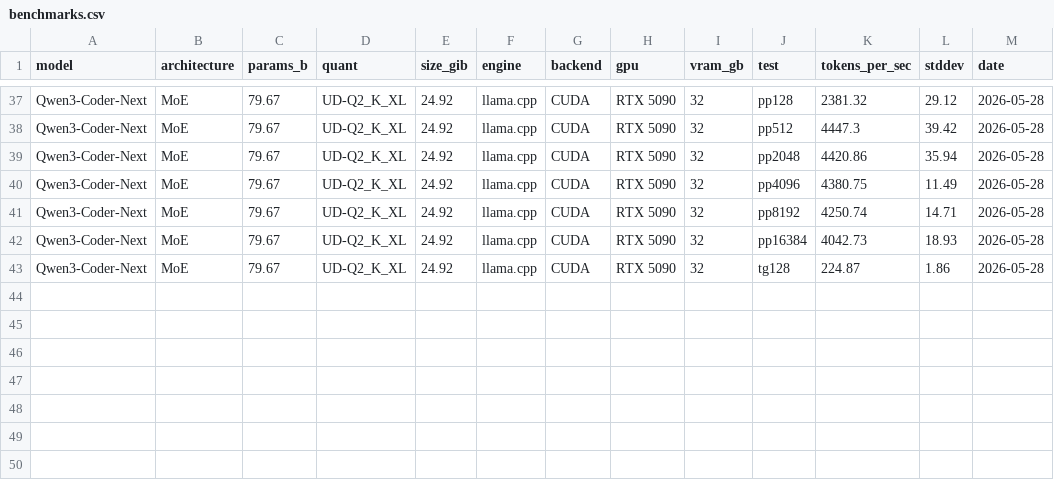
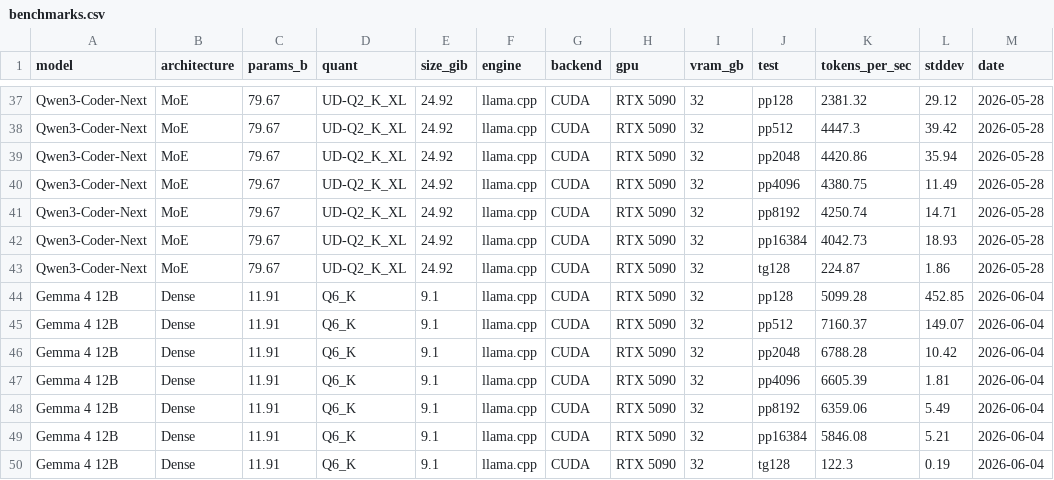
Before and after one commit to notwitcheer/llm-bench-rig, a CSV file: dataset/benchmarks.csv, drawn as a sheet; only a part is shown, gaps mark what is left out.

Commit message:
fix(reports): correct HumanEval (harness bug) + real VRAM panels; publish Gemma 4 12B
cp8 HumanEval field correction — the pre-fix harness passed API stop sequences
that truncated inline-reasoning models before they emitted code, producing
false-low scores. Re-ran the affected models on the fixed harness and
regenerated their reports + cards:
  Coder-Next Q2_K_XL 10.4 -> 93.3 · gpt-oss-20B 12.2 -> 94.5
  Qwen3.6-27B 18.9 -> 92.7 · Qwen3.6-35B-A3B-Q4 37.2 -> 95.7
  Gemma 4 31B verified 95.7 -> 96.3

- report.py: wire vram_gib into the card context (the VRAM panel was always
  blank — the ctx key was never set). Speed-re-ran the 5 models to backfill
  real peak VRAM via _VramSampler.
- Publish Gemma 4 12B (was benchmarked but never sent): report + card + speed
  rows in dataset/benchmarks.csv.
- Add the quality-leaderboard card (corrected field, split by think mode).

```diff
--- a/dataset/benchmarks.csv
+++ b/dataset/benchmarks.csv
@@ -43 +43,8 @@ Qwen3-Coder-Next,MoE,79.67,UD-Q2_K_XL,24.92,llama.cpp,CUDA,RTX 5090,32,pp16384,4
 Qwen3-Coder-Next,MoE,79.67,UD-Q2_K_XL,24.92,llama.cpp,CUDA,RTX 5090,32,tg128,224.87,1.86,2026-05-28
+Gemma 4 12B,Dense,11.91,Q6_K,9.1,llama.cpp,CUDA,RTX 5090,32,pp128,5099.28,452.85,2026-06-04
+Gemma 4 12B,Dense,11.91,Q6_K,9.1,llama.cpp,CUDA,RTX 5090,32,pp512,7160.37,149.07,2026-06-04
+Gemma 4 12B,Dense,11.91,Q6_K,9.1,llama.cpp,CUDA,RTX 5090,32,pp2048,6788.28,10.42,2026-06-04
+Gemma 4 12B,Dense,11.91,Q6_K,9.1,llama.cpp,CUDA,RTX 5090,32,pp4096,6605.39,1.81,2026-06-04
+Gemma 4 12B,Dense,11.91,Q6_K,9.1,llama.cpp,CUDA,RTX 5090,32,pp8192,6359.06,5.49,2026-06-04
+Gemma 4 12B,Dense,11.91,Q6_K,9.1,llama.cpp,CUDA,RTX 5090,32,pp16384,5846.08,5.21,2026-06-04
+Gemma 4 12B,Dense,11.91,Q6_K,9.1,llama.cpp,CUDA,RTX 5090,32,tg128,122.3,0.19,2026-06-04
```
Also changed, not shown: 13 other files.
